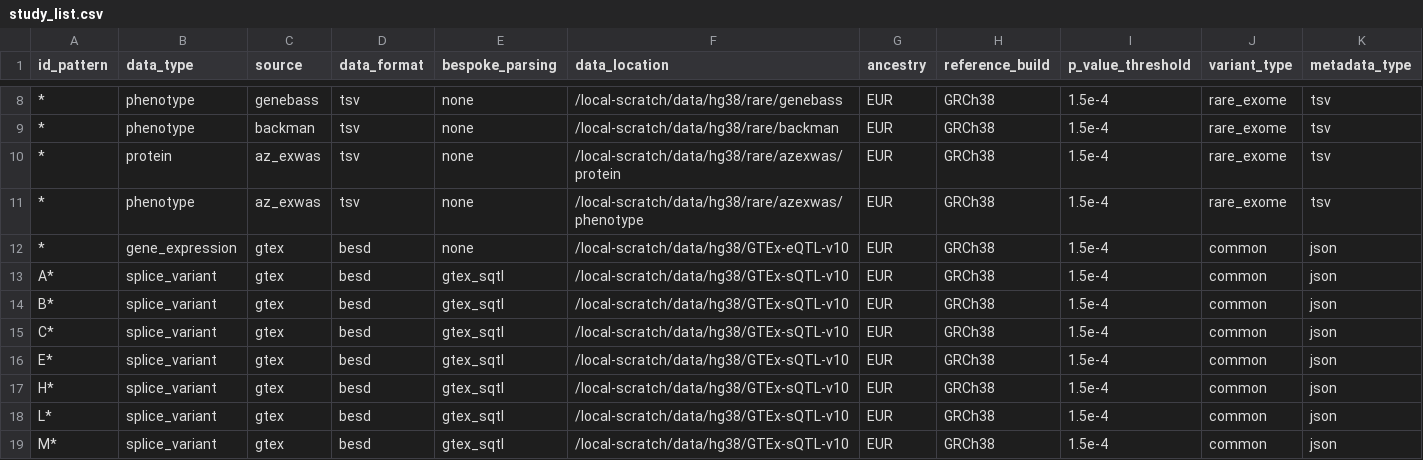
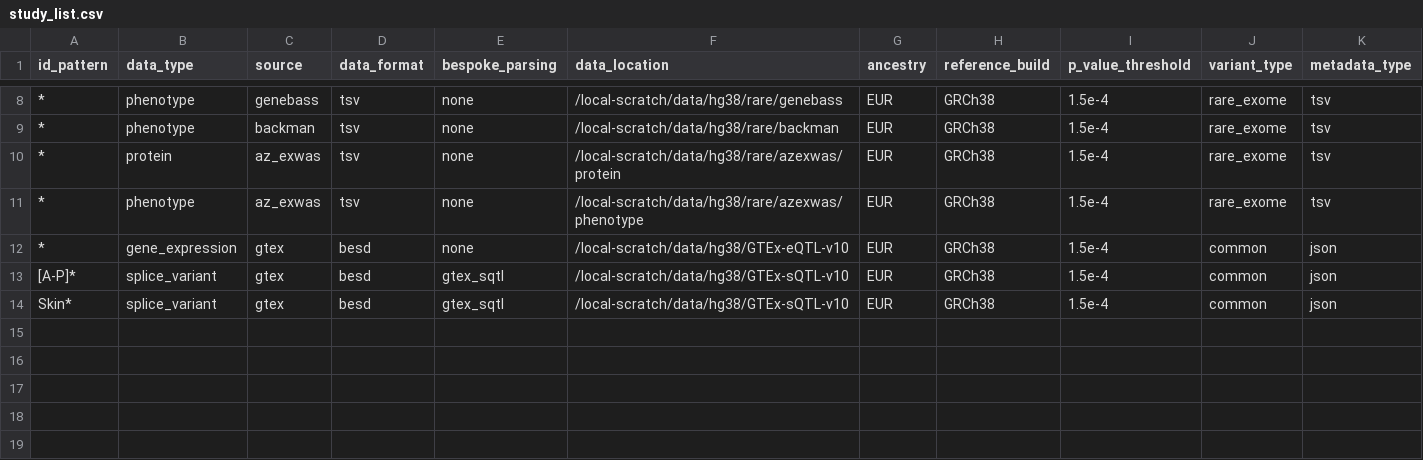
Before and after one commit to MRCIEU/genotype-phenotype-map, a CSV file: pipeline_steps/data/study_list.csv, drawn as a sheet; only a part is shown, gaps mark what is left out; the diff names each change by its address in the sheet, - before the commit and + after, or states it on an @@ line.

Commit message:
Changes to pipeline worker and adding pipeline worker test script

```diff
--- a/pipeline_steps/data/study_list.csv
+++ b/pipeline_steps/data/study_list.csv
-A13 (id_pattern): A*
+A13 (id_pattern): [A-P]*
-A14 (id_pattern): B*
+A14 (id_pattern): Skin*
-row 15: C* | splice_variant | gtex | besd | gtex_sqtl | /local-scratch/data/hg38/GTEx-sQTL-v10 | EUR | GRCh38 | 1.5e-4 | common | json
-row 16: E* | splice_variant | gtex | besd | gtex_sqtl | /local-scratch/data/hg38/GTEx-sQTL-v10 | EUR | GRCh38 | 1.5e-4 | common | json
-row 17: H* | splice_variant | gtex | besd | gtex_sqtl | /local-scratch/data/hg38/GTEx-sQTL-v10 | EUR | GRCh38 | 1.5e-4 | common | json
-row 18: L* | splice_variant | gtex | besd | gtex_sqtl | /local-scratch/data/hg38/GTEx-sQTL-v10 | EUR | GRCh38 | 1.5e-4 | common | json
-row 19: M* | splice_variant | gtex | besd | gtex_sqtl | /local-scratch/data/hg38/GTEx-sQTL-v10 | EUR | GRCh38 | 1.5e-4 | common | json
```
Also changed, not shown: 18 other files.
